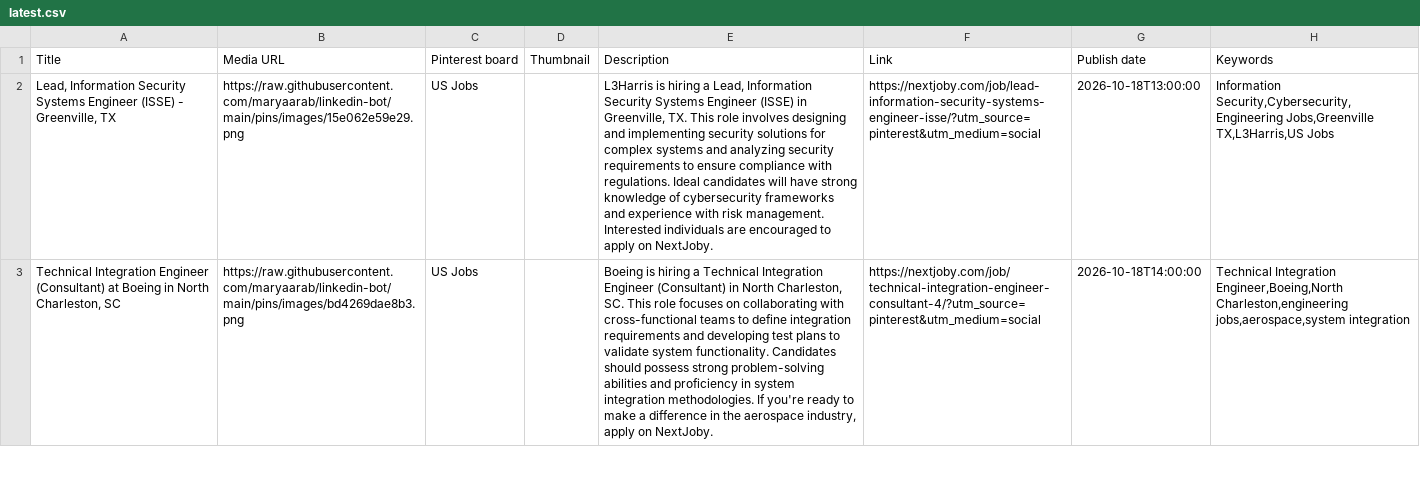
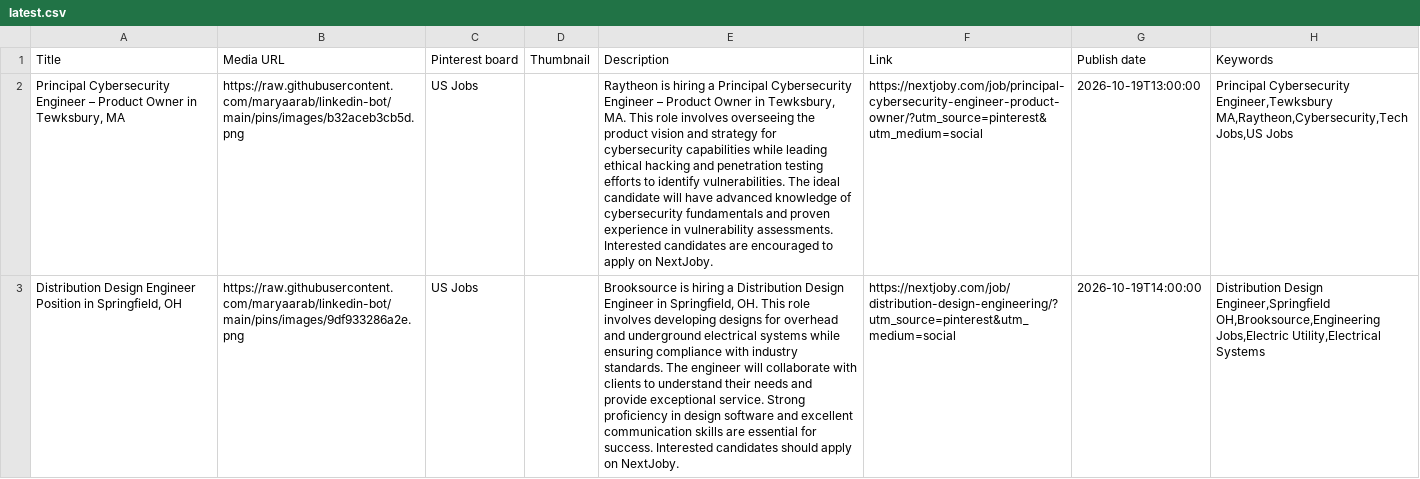
Before and after one commit to maryaarab/linkedin-bot, a CSV file: pins/latest.csv, drawn as a sheet; only a part is shown; the diff covers the shown part only; the diff names each change by its address in the sheet, - before the commit and + after, or states it on an @@ line.

```diff
--- a/pins/latest.csv
+++ b/pins/latest.csv
-A2 (Title): Lead, Information Security Systems Engineer (ISSE) - Greenville, TX
+A2 (Title): Principal Cybersecurity Engineer – Product Owner in Tewksbury, MA
-B2 (Media URL): https://raw.githubusercontent.com/maryaarab/linkedin-bot/main/pins/images/15e062e59e29.png
+B2 (Media URL): https://raw.githubusercontent.com/maryaarab/linkedin-bot/main/pins/images/b32aceb3cb5d.png
-E2 (Description): L3Harris is hiring a Lead, Information Security Systems Engineer (ISSE) in Greenville, TX. This role involves designing and implementing security solutions for complex systems and analyzing security requirements to ensure compliance with regulations. Ideal candidates will have strong knowledge of cybersecurity frameworks and experience with risk management. Interested individuals are encouraged…
+E2 (Description): Raytheon is hiring a Principal Cybersecurity Engineer – Product Owner in Tewksbury, MA. This role involves overseeing the product vision and strategy for cybersecurity capabilities while leading ethical hacking and penetration testing efforts to identify vulnerabilities. The ideal candidate will have advanced knowledge of cybersecurity fundamentals and proven experience in vulnerability assessments. Interested candidates are encouraged…
-F2 (Link): https://nextjoby.com/job/lead-information-security-systems-engineer-isse/?utm_source=pinterest&utm_medium=social
+F2 (Link): https://nextjoby.com/job/principal-cybersecurity-engineer-product-owner/?utm_source=pinterest&utm_medium=social
-G2 (Publish date): 2026-10-18T13:00:00
+G2 (Publish date): 2026-10-19T13:00:00
-H2 (Keywords): Information Security,Cybersecurity,Engineering Jobs,Greenville TX,L3Harris,US Jobs
+H2 (Keywords): Principal Cybersecurity Engineer,Tewksbury MA,Raytheon,Cybersecurity,Tech Jobs,US Jobs
-A3 (Title): Technical Integration Engineer (Consultant) at Boeing in North Charleston, SC
+A3 (Title): Distribution Design Engineer Position in Springfield, OH
-B3 (Media URL): https://raw.githubusercontent.com/maryaarab/linkedin-bot/main/pins/images/bd4269dae8b3.png
+B3 (Media URL): https://raw.githubusercontent.com/maryaarab/linkedin-bot/main/pins/images/9df933286a2e.png
-E3 (Description): Boeing is hiring a Technical Integration Engineer (Consultant) in North Charleston, SC. This role focuses on collaborating with cross-functional teams to define integration requirements and developing test plans to validate system functionality. Candidates should possess strong problem-solving abilities and proficiency in system integration methodologies. If you're ready to make a difference in the aerospace industry, apply on…
+E3 (Description): Brooksource is hiring a Distribution Design Engineer in Springfield, OH. This role involves developing designs for overhead and underground electrical systems while ensuring compliance with industry standards. The engineer will collaborate with clients to understand their needs and provide exceptional service. Strong proficiency in design software and excellent communication skills are essential for success. Interested candidates should apply on…
-F3 (Link): https://nextjoby.com/job/technical-integration-engineer-consultant-4/?utm_source=pinterest&utm_medium=social
+F3 (Link): https://nextjoby.com/job/distribution-design-engineering/?utm_source=pinterest&utm_medium=social
-G3 (Publish date): 2026-10-18T14:00:00
+G3 (Publish date): 2026-10-19T14:00:00
-H3 (Keywords): Technical Integration Engineer,Boeing,North Charleston,engineering jobs,aerospace,system integration
+H3 (Keywords): Distribution Design Engineer,Springfield OH,Brooksource,Engineering Jobs,Electric Utility,Electrical Systems
```
Also changed, not shown: 1 added row, 1 removed row and 42 edited cells elsewhere in this file, 13 other files.
